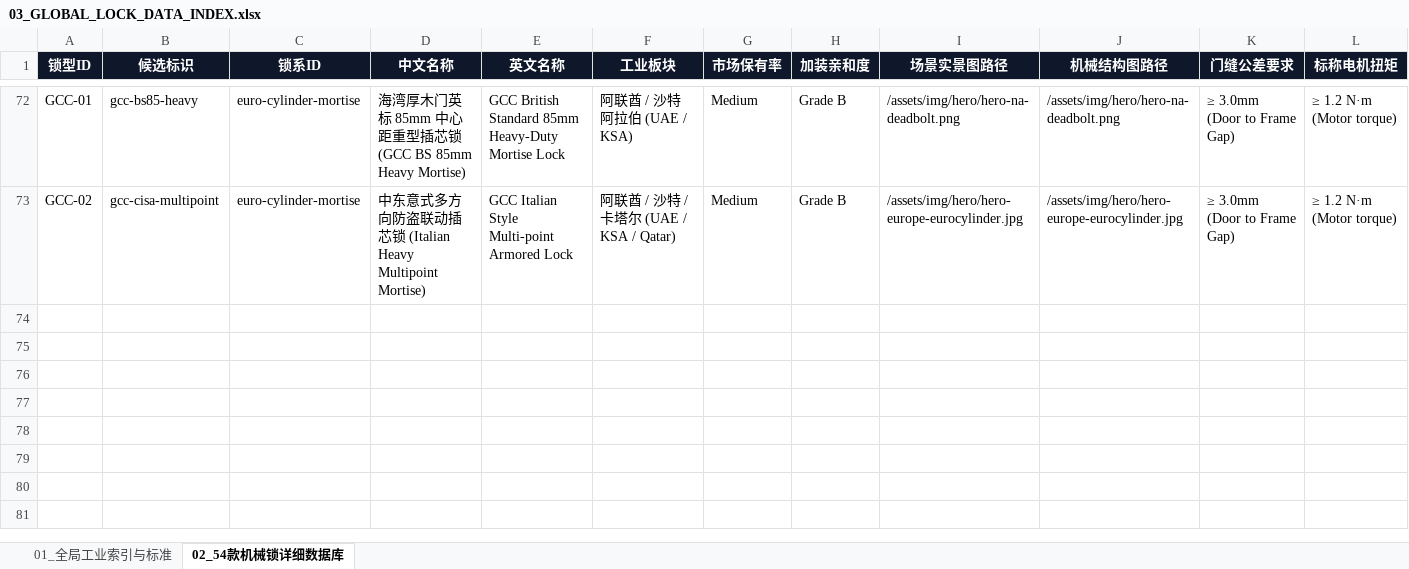
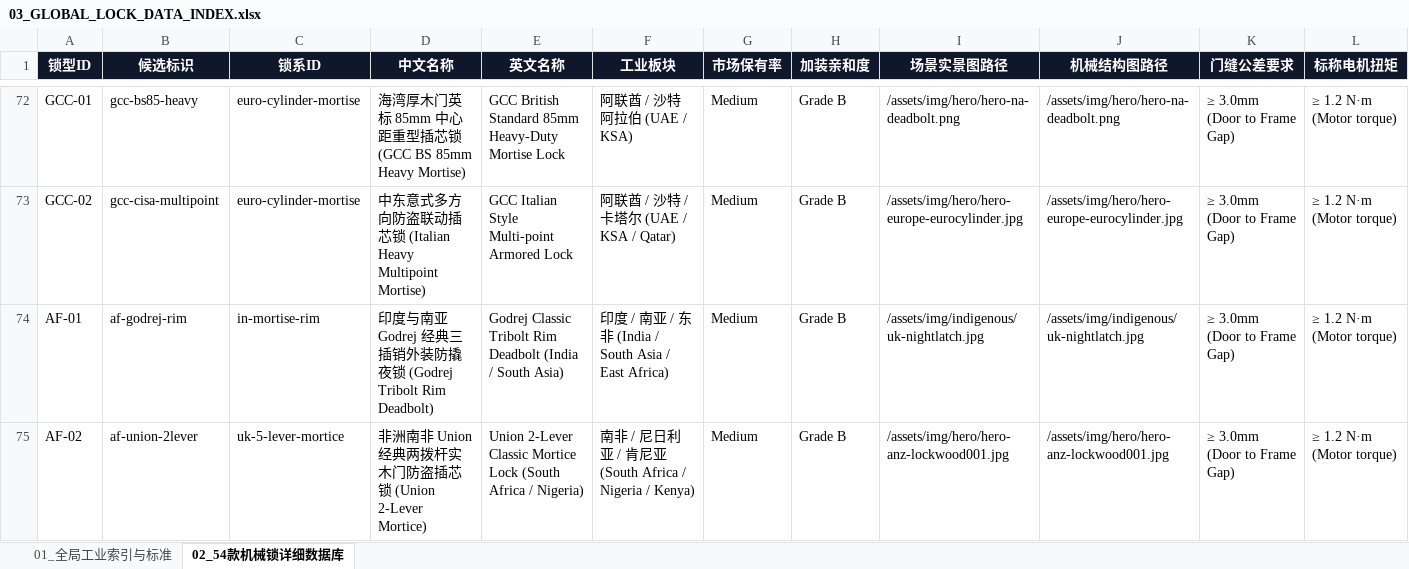
Before and after one commit to lin2mm/GlobalLockSummary, an Excel workbook: docs/03_GLOBAL_LOCK_DATA_INDEX.xlsx, sheet 02_54款机械锁详细数据库, drawn as a sheet; only a part is shown, gaps mark what is left out; values as stored, in another font and other column widths than the file's, no borders; rows hold the shown columns only; the diff names each change by its address in the sheet, - before the commit and + after, or states it on an @@ line.

Commit message:
feat(taxonomy-8-blocks): deploy 8 industrial divisions 4x2 golden symmetric matrix, restore latin america, and integrate south asia & africa baseline
Co-authored-by: arena-agent <297053741+arena-agent@users.noreply.github.com>

```diff
--- a/docs/03_GLOBAL_LOCK_DATA_INDEX.xlsx (sheet 02_54款机械锁详细数据库)
+++ b/docs/03_GLOBAL_LOCK_DATA_INDEX.xlsx (sheet 02_54款机械锁详细数据库)
+row 74: AF-01 | af-godrej-rim | in-mortise-rim | 印度与南亚 Godrej 经典三插销外装防撬夜锁 (Godrej Tribolt Rim Deadbolt) | Godrej Classic Tribolt Rim Deadbolt (India / South Asia) | 印度 / 南亚 / 东非 (India / South Asia / East Africa) | Medium | Grade B | /assets/img/indigenous/uk-nightlatch.jpg | /assets/img/indigenous/uk-nightlatch.jpg | ≥ 3.0mm (Door to Frame Gap) | ≥ 1.2 N·m (Motor torque)
+row 75: AF-02 | af-union-2lever | uk-5-lever-mortice | 非洲南非 Union 经典两拨杆实木门防盗插芯锁 (Union 2-Lever Mortice) | Union 2-Lever Classic Mortice Lock (South Africa / Nigeria) | 南非 / 尼日利亚 / 肯尼亚 (South Africa / Nigeria / Kenya) | Medium | Grade B | /assets/img/hero/hero-anz-lockwood001.jpg | /assets/img/hero/hero-anz-lockwood001.jpg | ≥ 3.0mm (Door to Frame Gap) | ≥ 1.2 N·m (Motor torque)
```
Also changed, not shown: docs/02_PROJECT_PLAN_AND_CONVENTIONS.xlsx, docs/09_IMAGE_ASSETS_HEALTH_AUDIT.xlsx, 16 other files.
